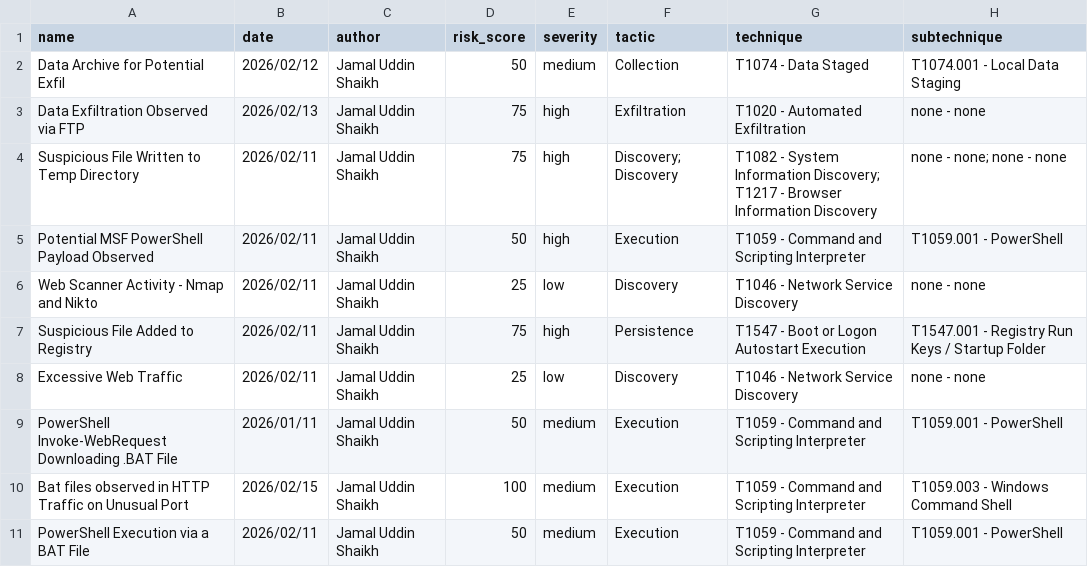
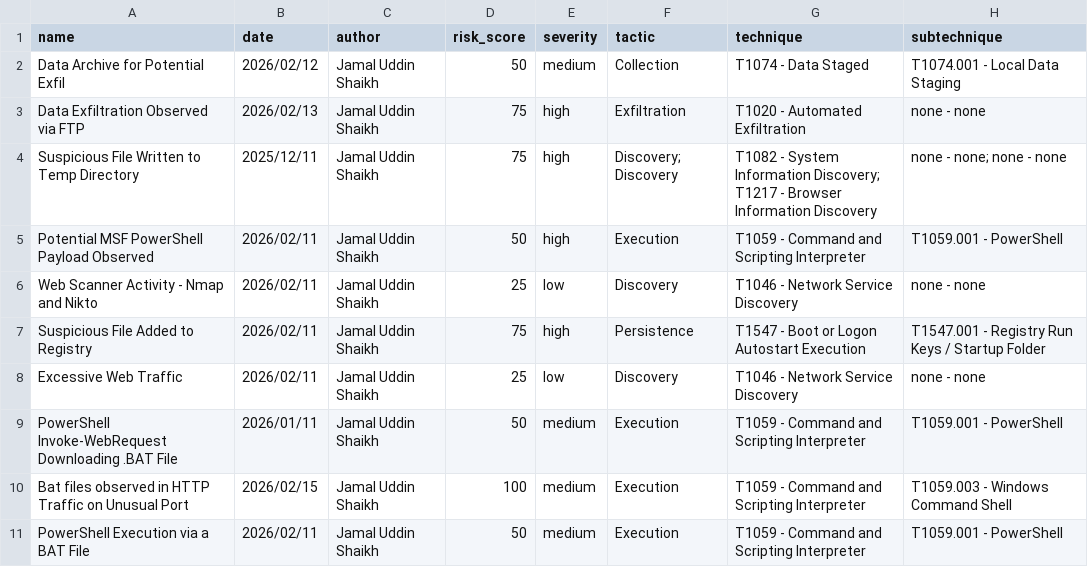
Before and after one commit to jaamaal/detection-lab, a CSV file: metrics/All_Rules_Created.csv, drawn as a sheet.

Commit message:
🔄 Auto-update metrics from TOML changes [skip ci]

```diff
--- a/metrics/All_Rules_Created.csv
+++ b/metrics/All_Rules_Created.csv
@@ -3,3 +3,3 @@ Data Archive for Potential Exfil,2026/02/12,Jamal Uddin Shaikh,50,medium,Collect
 Data Exfiltration Observed via FTP,2026/02/13,Jamal Uddin Shaikh,75,high,Exfiltration,T1020 - Automated Exfiltration,none - none
-Suspicious File Written to Temp Directory,2026/02/11,Jamal Uddin Shaikh,75,high,Discovery; Discovery,T1082 - System Information Discovery; T1217 - Browser Information Discovery,none - none; none - none
+Suspicious File Written to Temp Directory,2025/12/11,Jamal Uddin Shaikh,75,high,Discovery; Discovery,T1082 - System Information Discovery; T1217 - Browser Information Discovery,none - none; none - none
 Potential MSF PowerShell Payload Observed,2026/02/11,Jamal Uddin Shaikh,50,high,Execution,T1059 - Command and Scripting Interpreter,T1059.001 - PowerShell
```
Also changed, not shown: 1 other file.
